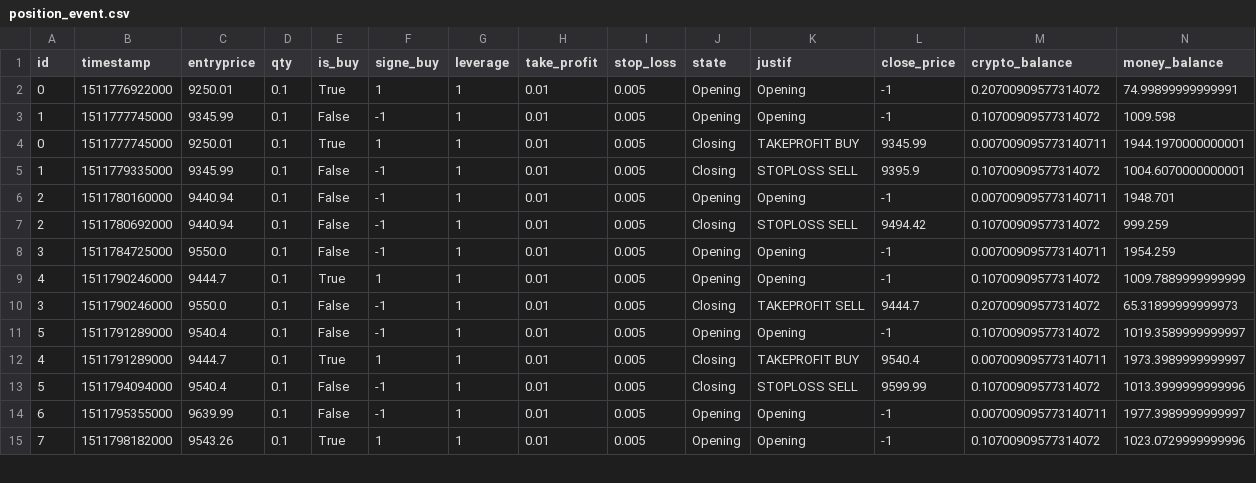
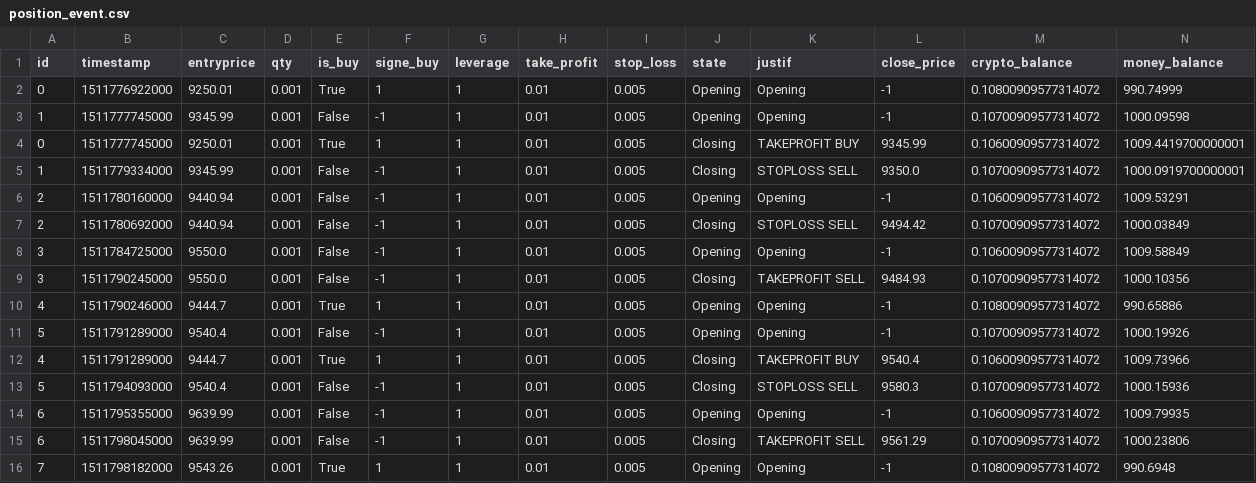
Before and after one commit to InfoFlower/Grid_Trading, a CSV file: src/OPE/reporting/BACKTESTS/1/position_event.csv, drawn as a sheet; only a part is shown; the diff covers the shown part only.

```diff
--- a/src/OPE/reporting/BACKTESTS/1/position_event.csv
+++ b/src/OPE/reporting/BACKTESTS/1/position_event.csv
@@ -1,15 +1,16 @@
 id,timestamp,entryprice,qty,is_buy,signe_buy,leverage,take_profit,stop_loss,state,justif,close_price,crypto_balance,money_balance
-0,1511776922000,9250.01,0.1,True,1,1,0.01,0.005,Opening,Opening,-1,0.20700909577314072,74.99899999999991
-1,1511777745000,9345.99,0.1,False,-1,1,0.01,0.005,Opening,Opening,-1,0.10700909577314072,1009.598
-0,1511777745000,9250.01,0.1,True,1,1,0.01,0.005,Closing,TAKEPROFIT BUY,9345.99,0.007009095773140711,1944.1970000000001
-1,1511779335000,9345.99,0.1,False,-1,1,0.01,0.005,Closing,STOPLOSS SELL,9395.9,0.10700909577314072,1004.6070000000001
-2,1511780160000,9440.94,0.1,False,-1,1,0.01,0.005,Opening,Opening,-1,0.007009095773140711,1948.701
-2,1511780692000,9440.94,0.1,False,-1,1,0.01,0.005,Closing,STOPLOSS SELL,9494.42,0.10700909577314072,999.259
-3,1511784725000,9550.0,0.1,False,-1,1,0.01,0.005,Opening,Opening,-1,0.007009095773140711,1954.259
-4,1511790246000,9444.7,0.1,True,1,1,0.01,0.005,Opening,Opening,-1,0.10700909577314072,1009.7889999999999
-3,1511790246000,9550.0,0.1,False,-1,1,0.01,0.005,Closing,TAKEPROFIT SELL,9444.7,0.20700909577314072,65.31899999999973
-5,1511791289000,9540.4,0.1,False,-1,1,0.01,0.005,Opening,Opening,-1,0.10700909577314072,1019.3589999999997
-4,1511791289000,9444.7,0.1,True,1,1,0.01,0.005,Closing,TAKEPROFIT BUY,9540.4,0.007009095773140711,1973.3989999999997
-5,1511794094000,9540.4,0.1,False,-1,1,0.01,0.005,Closing,STOPLOSS SELL,9599.99,0.10700909577314072,1013.3999999999996
-6,1511795355000,9639.99,0.1,False,-1,1,0.01,0.005,Opening,Opening,-1,0.007009095773140711,1977.3989999999997
-7,1511798182000,9543.26,0.1,True,1,1,0.01,0.005,Opening,Opening,-1,0.10700909577314072,1023.0729999999996
+0,1511776922000,9250.01,0.001,True,1,1,0.01,0.005,Opening,Opening,-1,0.10800909577314072,990.74999
+1,1511777745000,9345.99,0.001,False,-1,1,0.01,0.005,Opening,Opening,-1,0.10700909577314072,1000.09598
+0,1511777745000,9250.01,0.001,True,1,1,0.01,0.005,Closing,TAKEPROFIT BUY,9345.99,0.10600909577314072,1009.4419700000001
+1,1511779334000,9345.99,0.001,False,-1,1,0.01,0.005,Closing,STOPLOSS SELL,9350.0,0.10700909577314072,1000.0919700000001
+2,1511780160000,9440.94,0.001,False,-1,1,0.01,0.005,Opening,Opening,-1,0.10600909577314072,1009.53291
+2,1511780692000,9440.94,0.001,False,-1,1,0.01,0.005,Closing,STOPLOSS SELL,9494.42,0.10700909577314072,1000.03849
+3,1511784725000,9550.0,0.001,False,-1,1,0.01,0.005,Opening,Opening,-1,0.10600909577314072,1009.58849
+3,1511790245000,9550.0,0.001,False,-1,1,0.01,0.005,Closing,TAKEPROFIT SELL,9484.93,0.10700909577314072,1000.10356
+4,1511790246000,9444.7,0.001,True,1,1,0.01,0.005,Opening,Opening,-1,0.10800909577314072,990.65886
+5,1511791289000,9540.4,0.001,False,-1,1,0.01,0.005,Opening,Opening,-1,0.10700909577314072,1000.19926
+4,1511791289000,9444.7,0.001,True,1,1,0.01,0.005,Closing,TAKEPROFIT BUY,9540.4,0.10600909577314072,1009.73966
+5,1511794093000,9540.4,0.001,False,-1,1,0.01,0.005,Closing,STOPLOSS SELL,9580.3,0.10700909577314072,1000.15936
+6,1511795355000,9639.99,0.001,False,-1,1,0.01,0.005,Opening,Opening,-1,0.10600909577314072,1009.79935
+6,1511798045000,9639.99,0.001,False,-1,1,0.01,0.005,Closing,TAKEPROFIT SELL,9561.29,0.10700909577314072,1000.23806
+7,1511798182000,9543.26,0.001,True,1,1,0.01,0.005,Opening,Opening,-1,0.10800909577314072,990.6948
```
Also changed, not shown: 2 added rows, 3 removed rows and 29 edited cells elsewhere in this file, src/OPE/reporting/data_logger/Position.csv, 19 other files.
